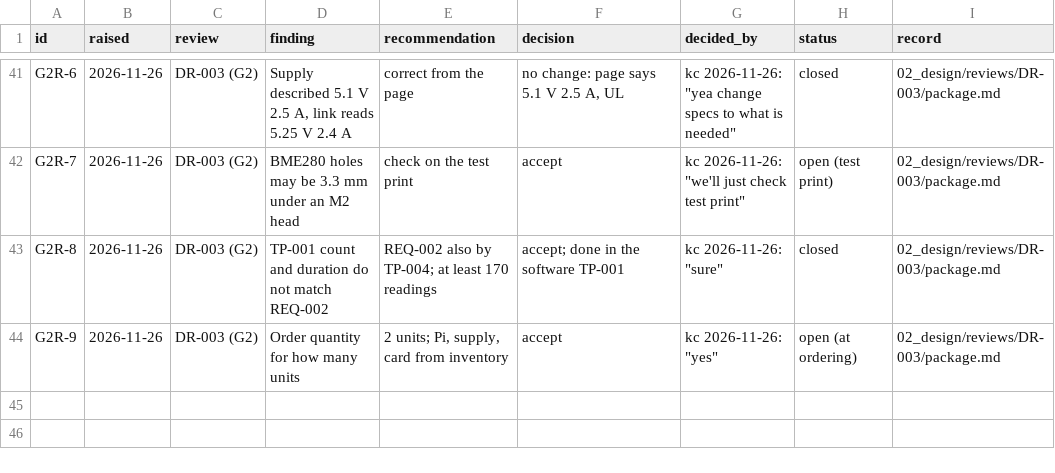
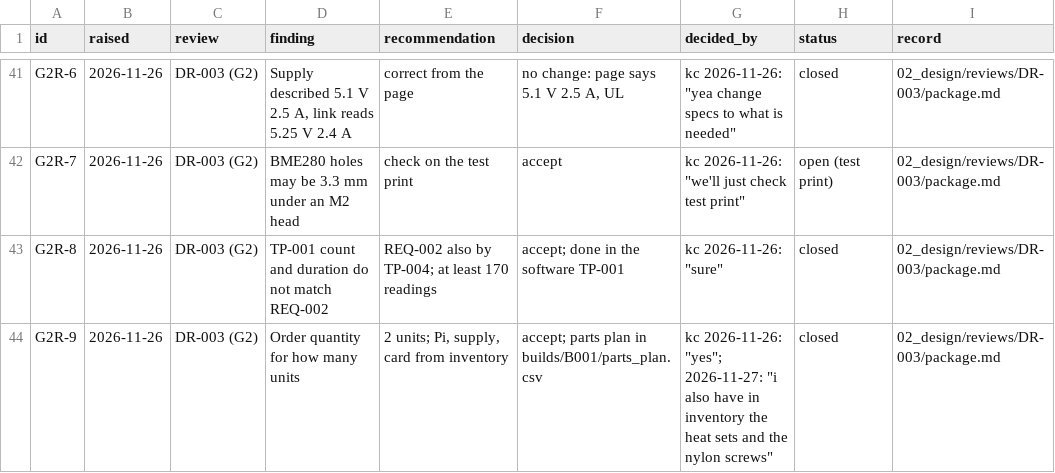
Before and after one commit to kelvinchow23/minimal-qms-hello-pilot-lab-sensor-node, a CSV file: 02_design/reviews/findings.csv, drawn as a sheet; only a part is shown, gaps mark what is left out.

```diff
--- a/02_design/reviews/findings.csv
+++ b/02_design/reviews/findings.csv
@@ -43,2 +43,2 @@ G2R-7,2026-11-26,DR-003 (G2),BME280 holes may be 3.3 mm under an M2 head,check o
 G2R-8,2026-11-26,DR-003 (G2),TP-001 count and duration do not match REQ-002,REQ-002 also by TP-004; at least 170 readings,accept; done in the software TP-001,"kc 2026-11-26: ""sure""",closed,02_design/reviews/DR-003/package.md
-G2R-9,2026-11-26,DR-003 (G2),Order quantity for how many units,"2 units; Pi, supply, card from inventory",accept,"kc 2026-11-26: ""yes""",open (at ordering),02_design/reviews/DR-003/package.md
+G2R-9,2026-11-26,DR-003 (G2),Order quantity for how many units,"2 units; Pi, supply, card from inventory",accept; parts plan in builds/B001/parts_plan.csv,"kc 2026-11-26: ""yes""; 2026-11-27: ""i also have in inventory the heat sets and the nylon screws""",closed,02_design/reviews/DR-003/package.md
```
Also changed, not shown: 2 other files.
